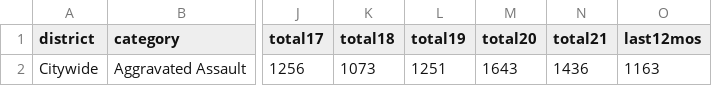
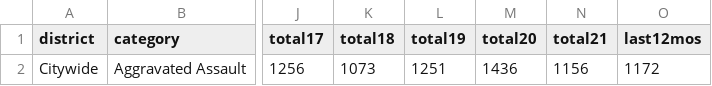
Before and after one commit to abcotvdata/safetytracker_durham, a CSV file: data/output/yearly/assaults_city.csv, drawn as a sheet; only a part is shown, gaps mark what is left out; the diff names each change by its address in the sheet, - before the commit and + after, or states it on an @@ line.

```diff
--- a/data/output/yearly/assaults_city.csv
+++ b/data/output/yearly/assaults_city.csv
-M2 (total20): 1643
+M2 (total20): 1436
-N2 (total21): 1436
+N2 (total21): 1156
-O2 (last12mos): 1163
+O2 (last12mos): 1172
```
Also changed, not shown: data/output/weekly/citywide_crime.csv, data/output/yearly/burglaries_city.csv, 43 other files.
